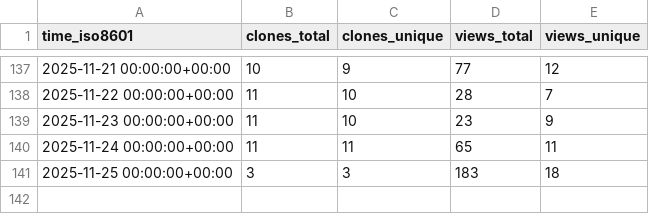
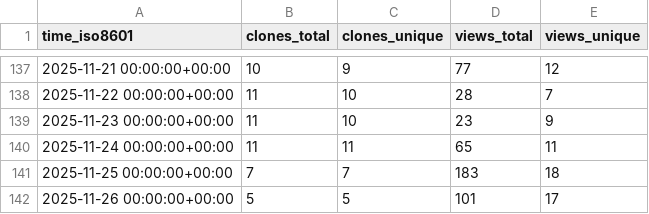
Before and after one commit to microsoft/power-pages-samples, a CSV file: microsoft/power-pages-samples/ghrs-data/views_clones_aggregate.csv, drawn as a sheet; only a part is shown, gaps mark what is left out.

```diff
--- a/microsoft/power-pages-samples/ghrs-data/views_clones_aggregate.csv
+++ b/microsoft/power-pages-samples/ghrs-data/views_clones_aggregate.csv
@@ -140,2 +140,3 @@ time_iso8601,clones_total,clones_unique,views_total,views_unique
 2025-11-24 00:00:00+00:00,11,11,65,11
-2025-11-25 00:00:00+00:00,3,3,183,18
+2025-11-25 00:00:00+00:00,7,7,183,18
+2025-11-26 00:00:00+00:00,5,5,101,17
```
Also changed, not shown: 1 other file.
